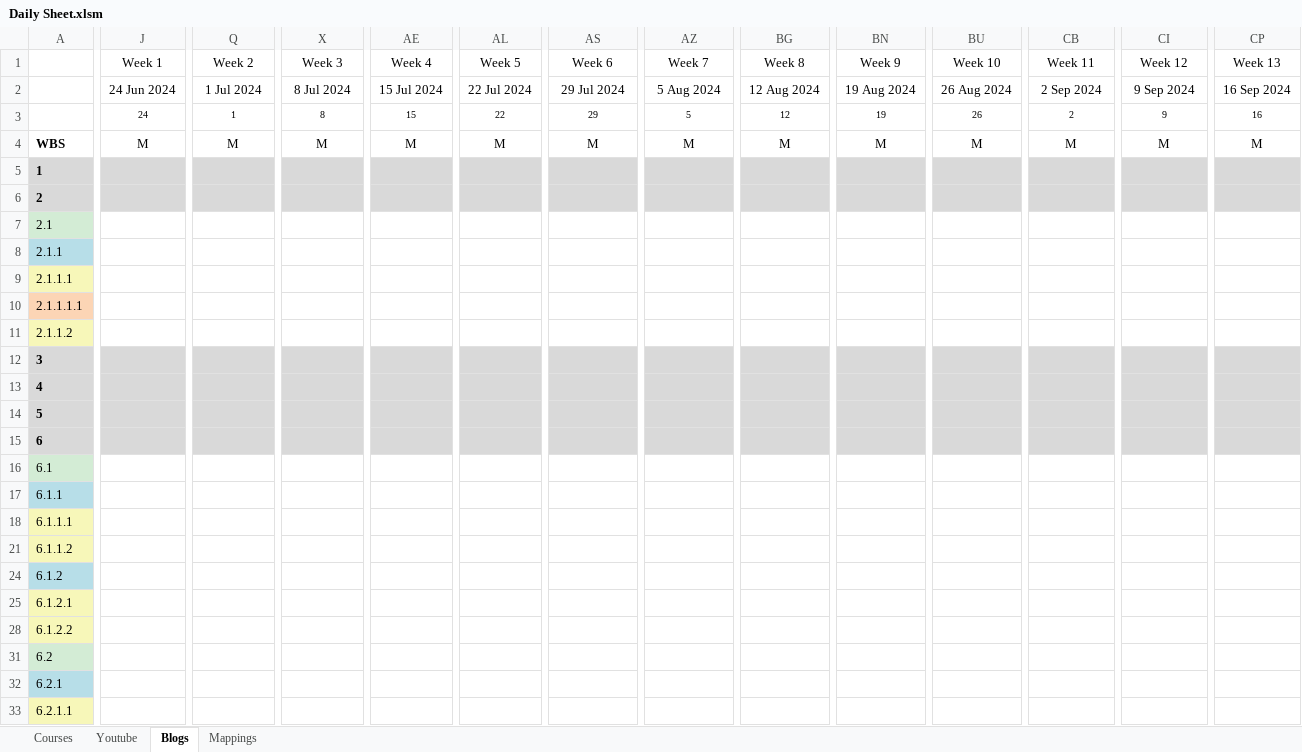
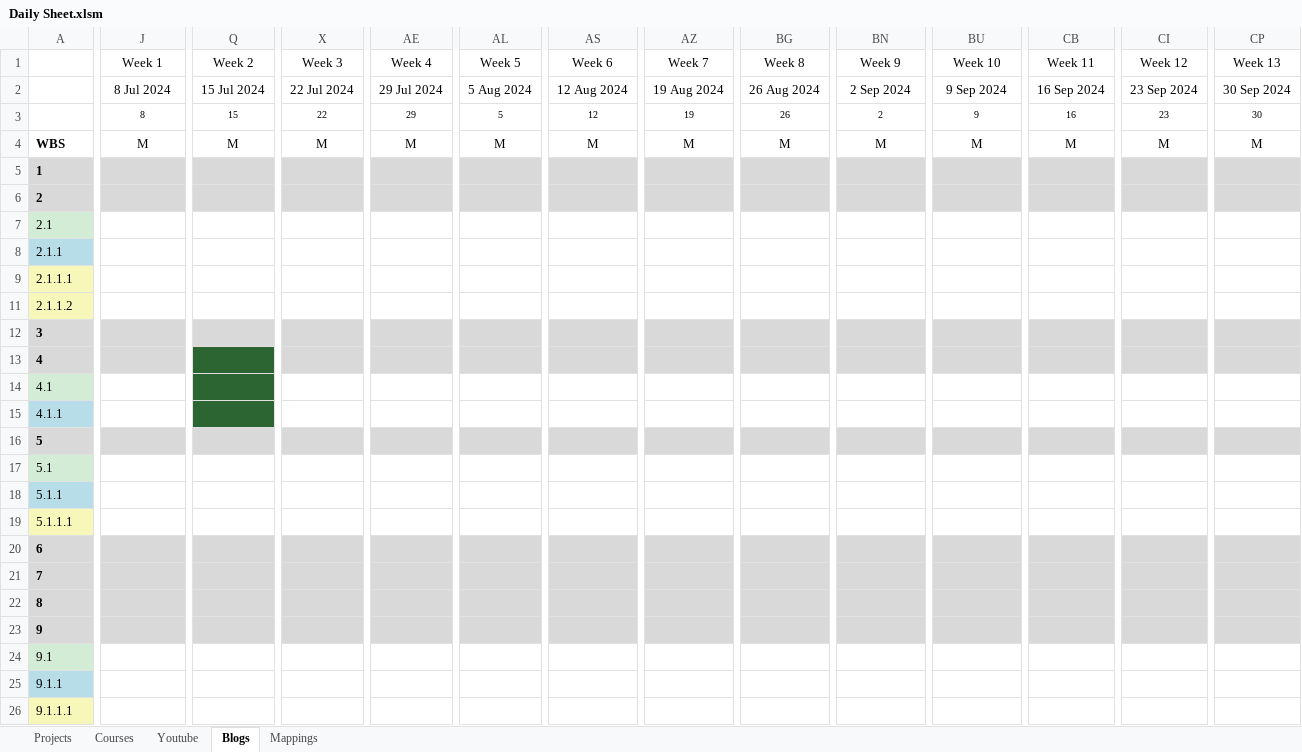
Before and after one commit to siva1b3/CHATGPT, an Excel workbook: Daily Updates/Daily Sheet.xlsm, sheet Blogs, drawn as a sheet; only a part is shown, gaps mark what is left out; the shorter side is filled out with more unchanged rows; values as stored, in another font and other column widths than the file's, no borders; charts and pictures and conditional formats not drawn; removed rows and columns are numbered as before the commit, all else as after; rows hold the shown columns only; the diff covers the shown part only; the diff names each change by its address in the sheet, - before the commit and + after, or states it on an @@ line.

```diff
--- a/Daily Updates/Daily Sheet.xlsm (sheet Blogs)
+++ b/Daily Updates/Daily Sheet.xlsm (sheet Blogs)
+sheet tab: Projects
-J2 (Week 1): 24 Jun 2024
+J2 (Week 1): 8 Jul 2024
-Q2 (Week 2): 1 Jul 2024
+Q2 (Week 2): 15 Jul 2024
-X2 (Week 3): 8 Jul 2024
+X2 (Week 3): 22 Jul 2024
-AE2 (Week 4): 15 Jul 2024
+AE2 (Week 4): 29 Jul 2024
-AL2 (Week 5): 22 Jul 2024
+AL2 (Week 5): 5 Aug 2024
-AS2 (Week 6): 29 Jul 2024
+AS2 (Week 6): 12 Aug 2024
-AZ2 (Week 7): 5 Aug 2024
+AZ2 (Week 7): 19 Aug 2024
-BG2 (Week 8): 12 Aug 2024
+BG2 (Week 8): 26 Aug 2024
-BN2 (Week 9): 19 Aug 2024
+BN2 (Week 9): 2 Sep 2024
-BU2 (Week 10): 26 Aug 2024
+BU2 (Week 10): 9 Sep 2024
-CB2 (Week 11): 2 Sep 2024
+CB2 (Week 11): 16 Sep 2024
-CI2 (Week 12): 9 Sep 2024
+CI2 (Week 12): 23 Sep 2024
-CP2 (Week 13): 16 Sep 2024
+CP2 (Week 13): 30 Sep 2024
-row 3:  | 24 | 1 | 8 | 15 | 22 | 29 | 5 | 12 | 19 | 26 | 2 | 9 | 16
+row 3:  | 8 | 15 | 22 | 29 | 5 | 12 | 19 | 26 | 2 | 9 | 16 | 23 | 30
@@ row 10 hidden: 2.1.1.1.1 @@
-Q13 fill: #D9D9D9
+Q13 fill: #2C6531
+row 14: 4.1
+row 15: 4.1.1
+row 16: 5
+row 17: 5.1
+row 18: 5.1.1
+row 19: 5.1.1.1
+row 20: 6
+row 21: 7
@@ column A renumbered between rows 22 and 144 @@
```
Also changed, not shown: 23 edited cells and cell formats elsewhere in this sheet, sheet Courses, sheet Youtube, sheet Mappings, hidden cells, charts or pictures, 6 other files.
